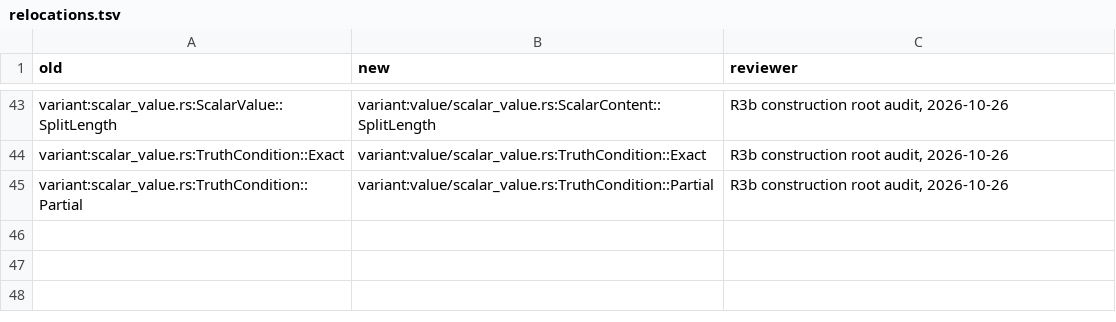
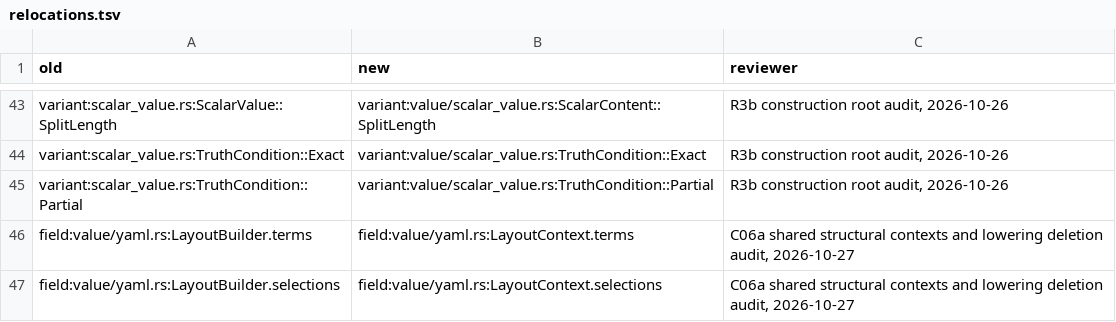
Before and after one commit to romnn/helm-schema, a TSV file: plan/value-algebra-r0-inventory/relocations.tsv, drawn as a sheet; only a part is shown, gaps mark what is left out.

```diff
--- a/plan/value-algebra-r0-inventory/relocations.tsv
+++ b/plan/value-algebra-r0-inventory/relocations.tsv
@@ -45 +45,3 @@ variant:scalar_value.rs:TruthCondition::Exact	variant:value/scalar_value.rs:Trut
 variant:scalar_value.rs:TruthCondition::Partial	variant:value/scalar_value.rs:TruthCondition::Partial	R3b construction root audit, 2026-10-26
+field:value/yaml.rs:LayoutBuilder.terms	field:value/yaml.rs:LayoutContext.terms	C06a shared structural contexts and lowering deletion audit, 2026-10-27
+field:value/yaml.rs:LayoutBuilder.selections	field:value/yaml.rs:LayoutContext.selections	C06a shared structural contexts and lowering deletion audit, 2026-10-27
```
Also changed, not shown: plan/value-algebra-r0-inventory/classification.tsv, plan/value-algebra-r0-inventory/retirements.tsv, 14 other files.
